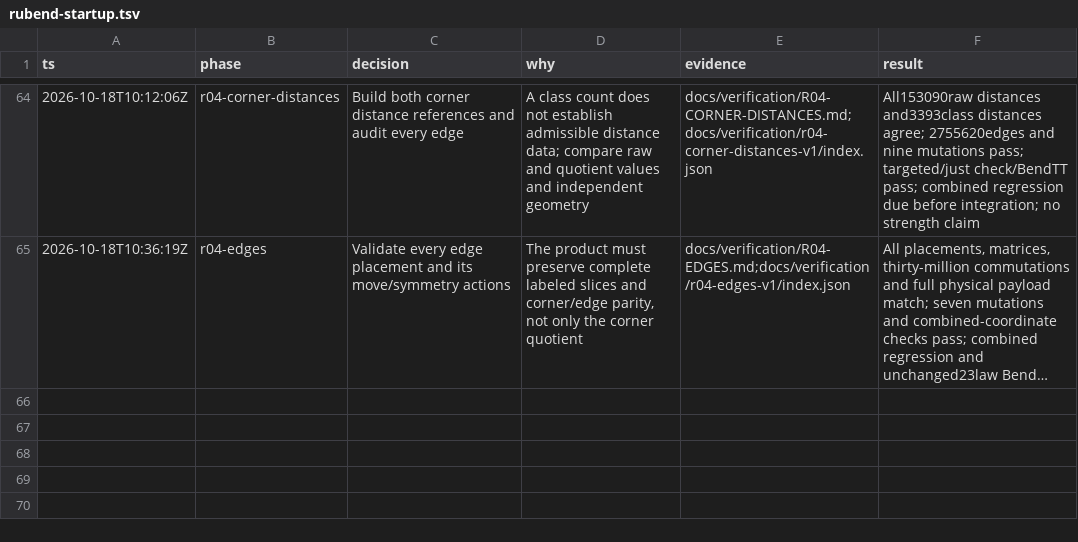
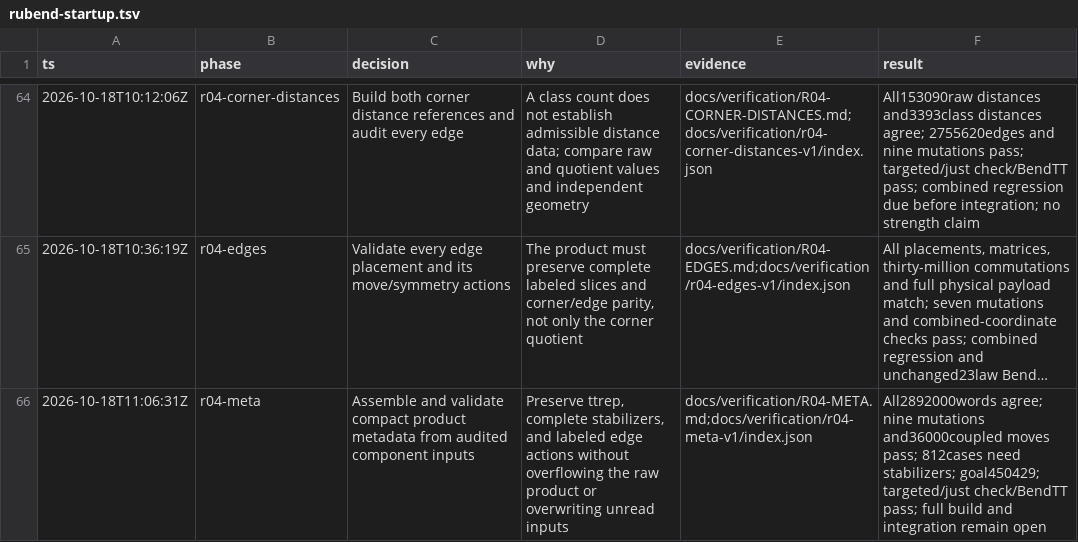
Before and after one commit to yuzyayvri/rubend, a TSV file: .audit/rubend-startup.tsv, drawn as a sheet; only a part is shown, gaps mark what is left out; long unchanged cells end in …; the diff names each change by its address in the sheet, - before the commit and + after, or states it on an @@ line.

Commit message:
Validate compact stabilizer-aware H0 metadata

```diff
--- a/.audit/rubend-startup.tsv
+++ b/.audit/rubend-startup.tsv
+row 66: 2026-10-18T11:06:31Z | r04-meta | Assemble and validate compact product metadata from audited component inputs | Preserve ttrep, complete stabilizers, and labeled edge actions without overflowing the raw product or overwriting unread inputs | docs/verification/R04-META.md;docs/verification/r04-meta-v1/index.json | All2892000words agree; nine mutations and36000coupled moves pass; 812cases need stabilizers; goal450429; targeted/just check/BendTT pass; full build and integration remain open
```
Also changed, not shown: 20 other files.
